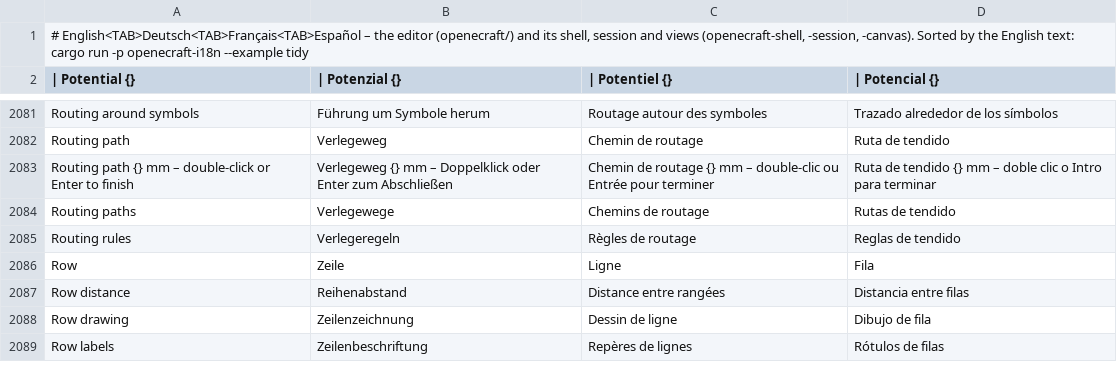
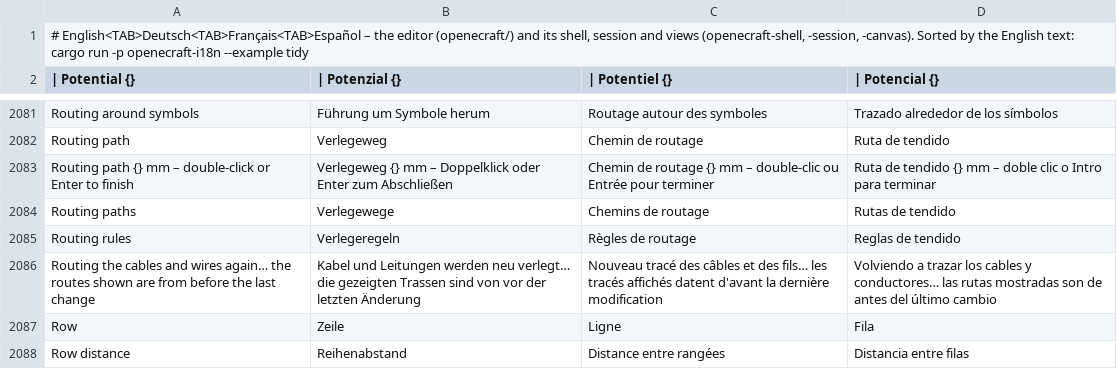
Before and after one commit to nilres/OpenECraft, a TSV file: crates/openecraft-i18n/src/catalog/editor/required.tsv, drawn as a sheet; only a part is shown, gaps mark what is left out; the shorter side is filled out with more unchanged rows; the diff names each change by its address in the sheet, - before the commit and + after, or states it on an @@ line.

```diff
--- a/crates/openecraft-i18n/src/catalog/editor/required.tsv
+++ b/crates/openecraft-i18n/src/catalog/editor/required.tsv
+row 2086: Routing the cables and wires again… the routes shown are from before the last change | Kabel und Leitungen werden neu verlegt… die gezeigten Trassen sind von vor der letzten Änderung | Nouveau tracé des câbles et des fils… les tracés affichés datent d'avant la dernière modification | Volviendo a trazar los cables y conductores… las rutas mostradas son de antes del último cambio
```
Also changed, not shown: crates/openecraft-i18n/src/catalog/editor/hu.tsv, crates/openecraft-i18n/src/catalog/editor/ko.tsv, 22 other files.
